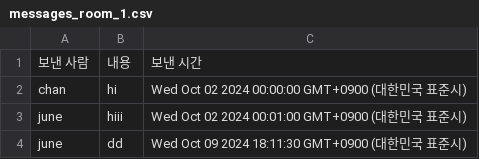
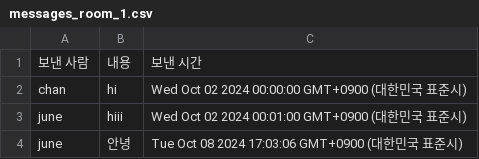
Before and after one commit to Channeeee/Community-site, a CSV file: app/src/exports/messages_room_1.csv, drawn as a sheet.

```diff
--- a/app/src/exports/messages_room_1.csv
+++ b/app/src/exports/messages_room_1.csv
@@ -3,2 +3,2 @@ chan,hi,Wed Oct 02 2024 00:00:00 GMT+0900 (대한민국 표준시)
 june,hiii,Wed Oct 02 2024 00:01:00 GMT+0900 (대한민국 표준시)
-june,dd,Wed Oct 09 2024 18:11:30 GMT+0900 (대한민국 표준시)
+june,안녕,Tue Oct 08 2024 17:03:06 GMT+0900 (대한민국 표준시)
```
Also changed, not shown: 6 other files.
